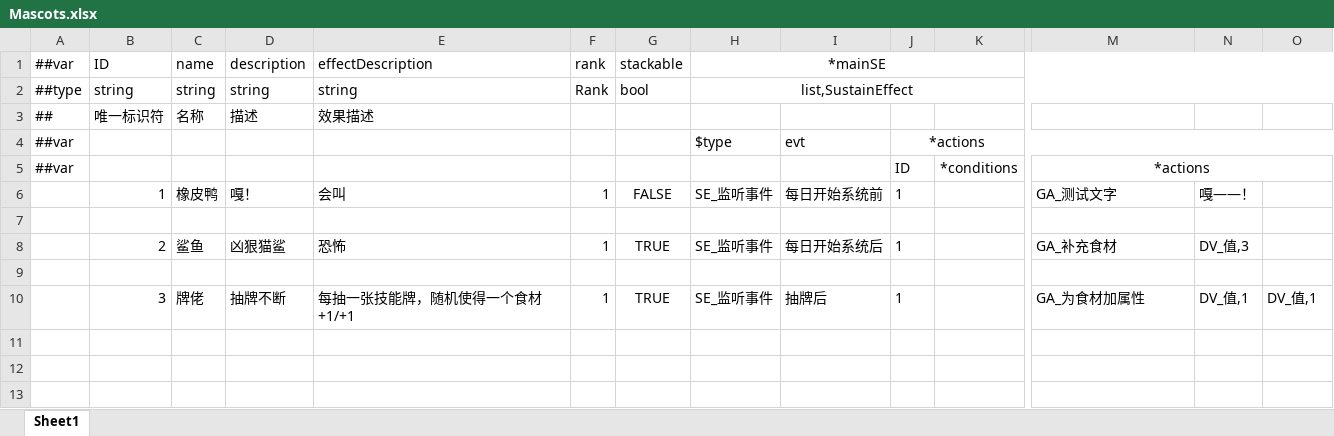
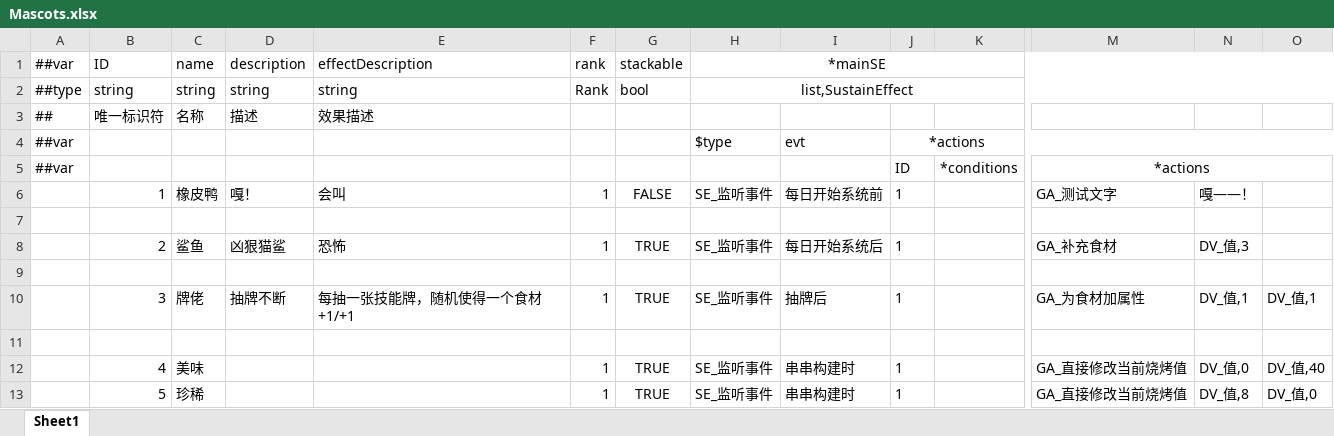
Before and after one commit to Jaeger0624/BBQ-Heaven, an Excel workbook: Config/Datas/Mascots/Mascots.xlsx, sheet Sheet1, drawn as a sheet; only a part is shown, gaps mark what is left out; values as stored, in another font and other column widths than the file's, no borders; rows hold the shown columns only; the diff names each change by its address in the sheet, - before the commit and + after, or states it on an @@ line.

```diff
--- a/Config/Datas/Mascots/Mascots.xlsx (sheet Sheet1)
+++ b/Config/Datas/Mascots/Mascots.xlsx (sheet Sheet1)
+row 11: (empty)
+row 12:  | 4 | 美味 |  |  | 1 | TRUE | SE_监听事件 | 串串构建时 | 1 |  | GA_直接修改当前烧烤值 | DV_值,0 | DV_值,40
+row 13:  | 5 | 珍稀 |  |  | 1 | TRUE | SE_监听事件 | 串串构建时 | 1 |  | GA_直接修改当前烧烤值 | DV_值,8 | DV_值,0
```
Also changed, not shown: Config/Datas/CardDatas/CardData.xlsx, Config/Datas/FoodDatas/FoodData.xlsx, 26 other files.
